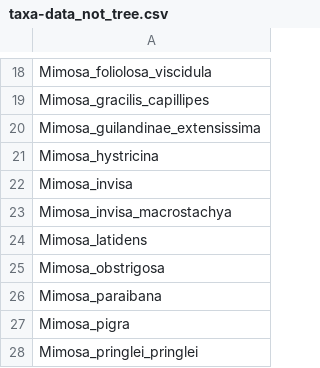
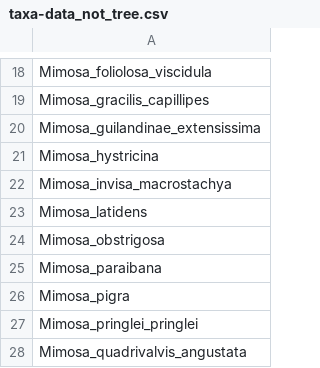
Before and after one commit to TaxEP/Liau-Kang_et_al-2024, a CSV file: output/data/taxa-data_not_tree.csv, drawn as a sheet; only a part is shown, gaps mark what is left out; the shorter side is filled out with more unchanged rows; the diff names each change by its address in the sheet, - before the commit and + after, or states it on an @@ line.

```diff
--- a/output/data/taxa-data_not_tree.csv
+++ b/output/data/taxa-data_not_tree.csv
-row 22: Mimosa_invisa
```
Also changed, not shown: output/tnrs/resolved_dat_clade.csv, output/tnrs/resolved_tree_labels.csv, 2 other files.
